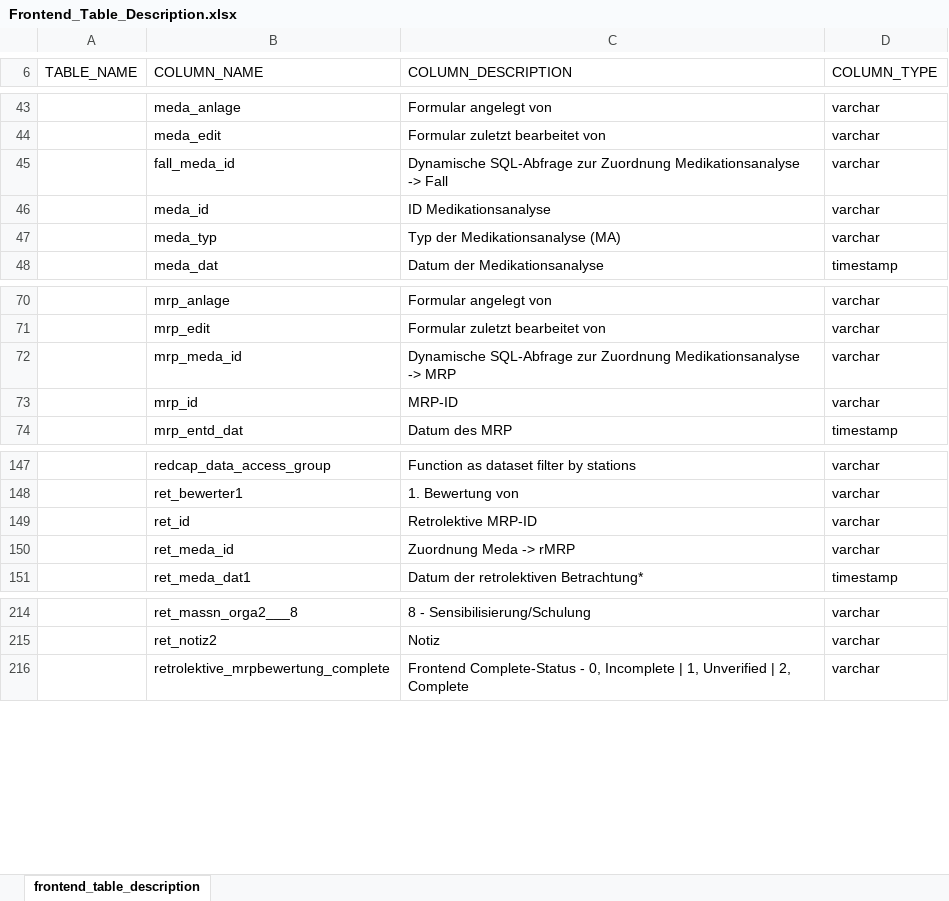
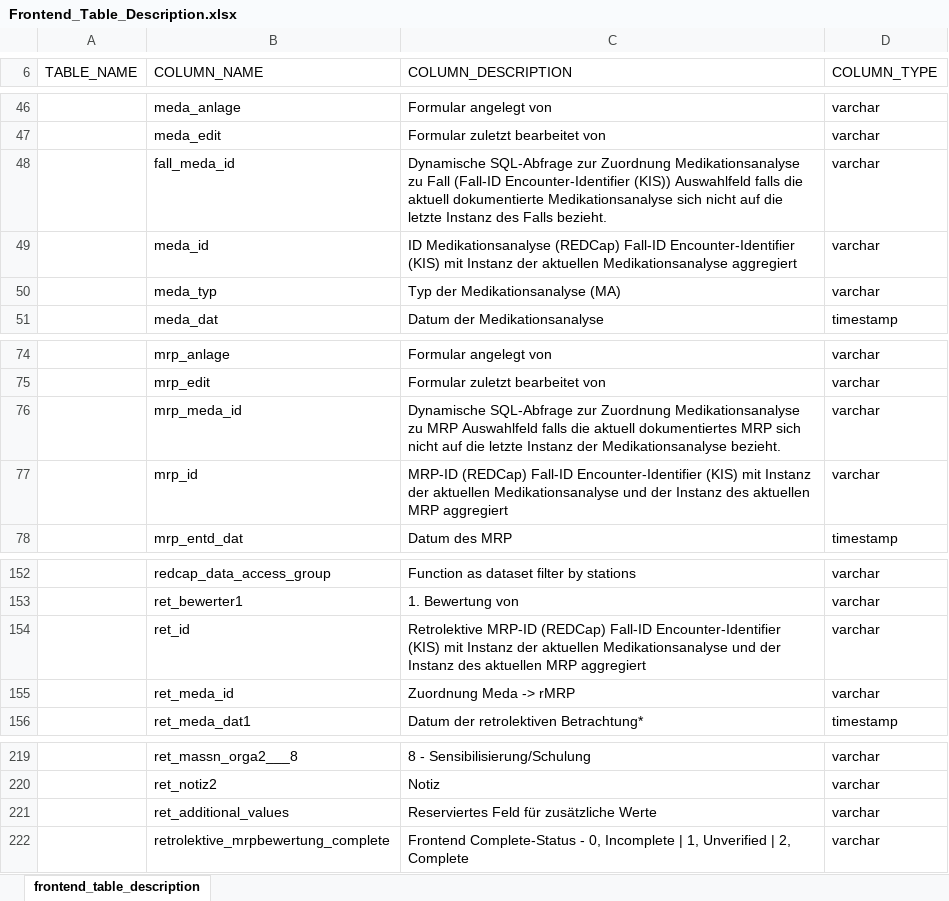
Before and after one commit to medizininformatik-initiative/INTERPOLAR, an Excel workbook: R-db2frontend/db2frontend/inst/extdata/Frontend_Table_Description.xlsx, sheet frontend_table_description, drawn as a sheet; only a part is shown, gaps mark what is left out; values as stored, in another font and other column widths than the file's, no borders; addresses are those after the commit; the diff covers the shown part only; the diff names each change by its address in the sheet, - before the commit and + after, or states it on an @@ line.

Commit message:
Update Frontend_Table_Description and dictionary

```diff
--- a/R-db2frontend/db2frontend/inst/extdata/Frontend_Table_Description.xlsx (sheet frontend_table_description)
+++ b/R-db2frontend/db2frontend/inst/extdata/Frontend_Table_Description.xlsx (sheet frontend_table_description)
-C48 (COLUMN_DESCRIPTION): …Zuordnung Medikationsanalyse -> Fall
+C48 (COLUMN_DESCRIPTION): …Zuordnung Medikationsanalyse zu Fall (Fall-ID Encounter-Identifier (KIS)) Auswahlfeld falls die aktuell dokumentierte Medikationsanalyse sich nicht auf die letzte Instanz des Falls bezieht.
-C49 (COLUMN_DESCRIPTION): ID Medikationsanalyse
+C49 (COLUMN_DESCRIPTION): ID Medikationsanalyse (REDCap) Fall-ID Encounter-Identifier (KIS) mit Instanz der aktuellen Medikationsanalyse aggregiert
-C76 (COLUMN_DESCRIPTION): …Zuordnung Medikationsanalyse -> MRP
+C76 (COLUMN_DESCRIPTION): …Zuordnung Medikationsanalyse zu MRP Auswahlfeld falls die aktuell dokumentiertes MRP sich nicht auf die letzte Instanz der Medikationsanalyse bezieht.
-C77 (COLUMN_DESCRIPTION): MRP-ID
+C77 (COLUMN_DESCRIPTION): MRP-ID (REDCap) Fall-ID Encounter-Identifier (KIS) mit Instanz der aktuellen Medikationsanalyse und der Instanz des aktuellen MRP aggregiert
-C154 (COLUMN_DESCRIPTION): Retrolektive MRP-ID
+C154 (COLUMN_DESCRIPTION): Retrolektive MRP-ID (REDCap) Fall-ID Encounter-Identifier (KIS) mit Instanz der aktuellen Medikationsanalyse und der Instanz des aktuellen MRP aggregiert
+row 221:  | ret_additional_values | Reserviertes Feld für zusätzliche Werte | varchar
```
Also changed, not shown: 5 added rows and 1 edited cell elsewhere in this sheet, 1 other file.
